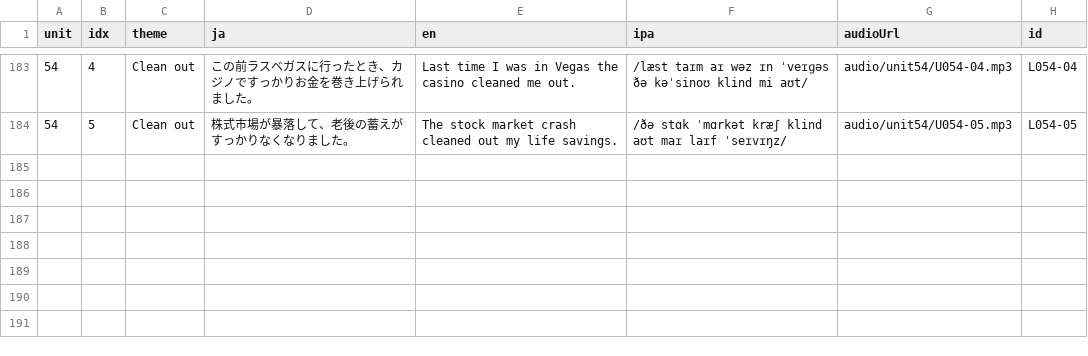
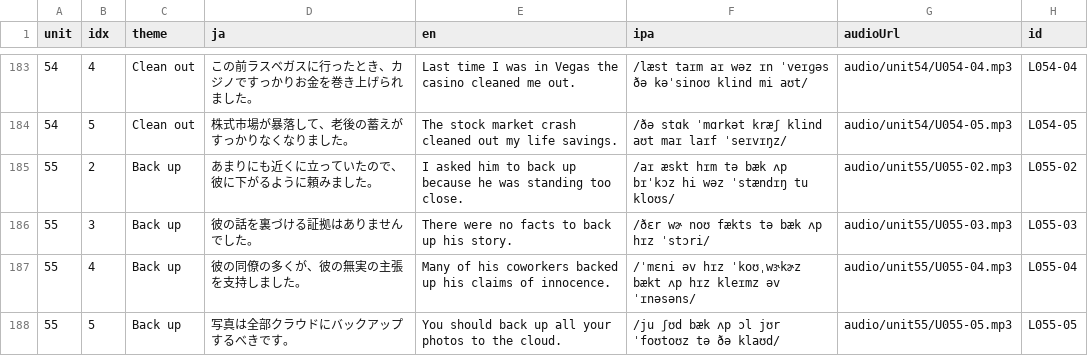
Before and after one commit to ei-mari/atsushi_sc_v2, a CSV file: v3/cards.csv, drawn as a sheet; only a part is shown, gaps mark what is left out.

Commit message:
Publish selected Unit 55 cards

```diff
--- a/v3/cards.csv
+++ b/v3/cards.csv
@@ -184 +184,5 @@ unit,idx,theme,ja,en,ipa,audioUrl,id
 54,5,Clean out,株式市場が暴落して、老後の蓄えがすっかりなくなりました。,The stock market crash cleaned out my life savings.,/ðə stɑk ˈmɑrkət kræʃ klind aʊt maɪ laɪf ˈseɪvɪŋz/,audio/unit54/U054-05.mp3,L054-05
+55,2,Back up,あまりにも近くに立っていたので、彼に下がるように頼みました。,I asked him to back up because he was standing too close.,/aɪ æskt hɪm tə bæk ʌp bɪˈkɔz hi wəz ˈstændɪŋ tu kloʊs/,audio/unit55/U055-02.mp3,L055-02
+55,3,Back up,彼の話を裏づける証拠はありませんでした。,There were no facts to back up his story.,/ðɛr wɚ noʊ fækts tə bæk ʌp hɪz ˈstɔri/,audio/unit55/U055-03.mp3,L055-03
+55,4,Back up,彼の同僚の多くが、彼の無実の主張を支持しました。,Many of his coworkers backed up his claims of innocence.,/ˈmɛni əv hɪz ˈkoʊˌwɝkɚz bækt ʌp hɪz kleɪmz əv ˈɪnəsəns/,audio/unit55/U055-04.mp3,L055-04
+55,5,Back up,写真は全部クラウドにバックアップするべきです。,You should back up all your photos to the cloud.,/ju ʃʊd bæk ʌp ɔl jʊr ˈfoʊtoʊz tə ðə klaʊd/,audio/unit55/U055-05.mp3,L055-05
```
